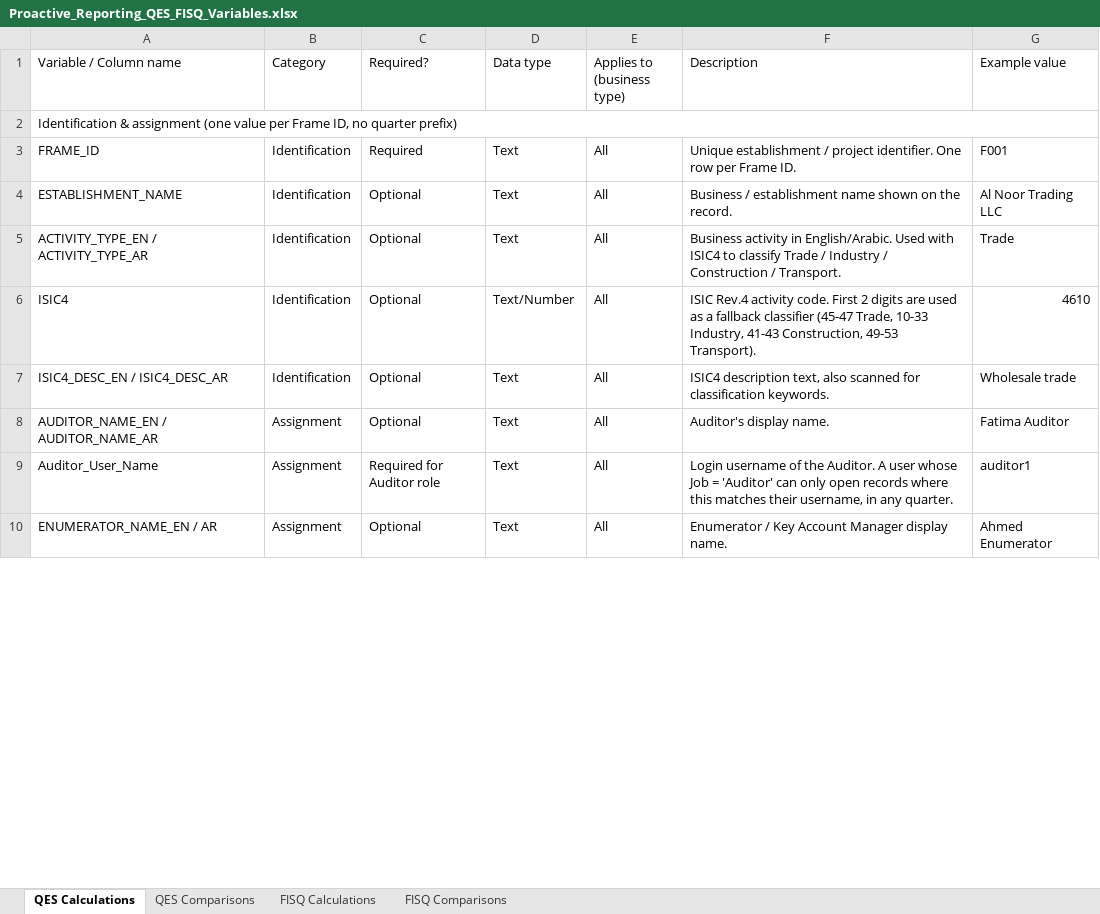
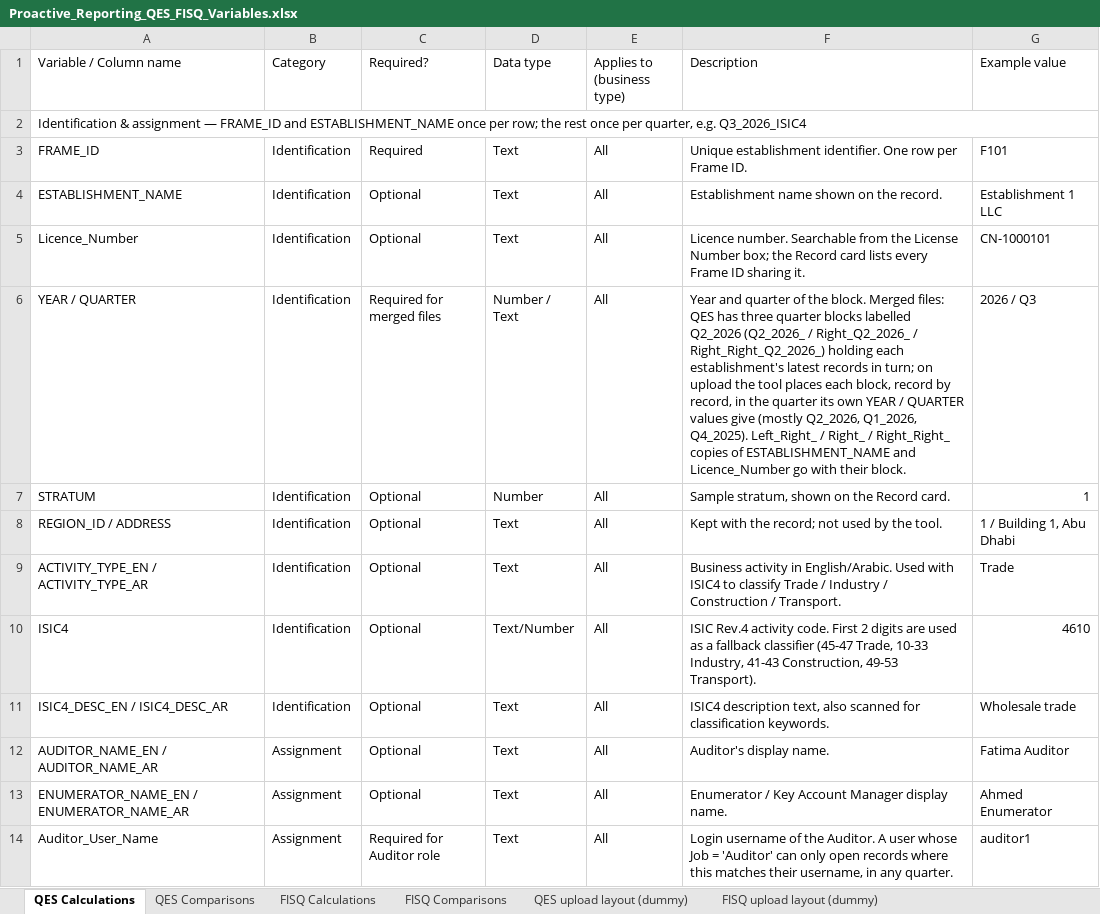
Before and after one commit to KhaledScad/pro-reports-, an Excel workbook: Proactive_Reporting_QES_FISQ_Variables.xlsx, sheet QES Calculations, drawn as a sheet; only a part is shown; values as stored, in another font and other column widths than the file's, no cell formats; removed rows and columns are numbered as before the commit, all else as after; the diff covers the shown part only; the diff names each change by its address in the sheet, - before the commit and + after, or states it on an @@ line.

```diff
--- a/Proactive_Reporting_QES_FISQ_Variables.xlsx (sheet QES Calculations)
+++ b/Proactive_Reporting_QES_FISQ_Variables.xlsx (sheet QES Calculations)
+sheet tab: QES upload layout (dummy)
+sheet tab: FISQ upload layout (dummy)
-A2 (Variable / Column name): …& assignment (one value per Frame ID, no quarter prefix)
+A2 (Variable / Column name): …& assignment — FRAME_ID and ESTABLISHMENT_NAME once per row; the rest once per quarter, e.g. Q3_2026_ISIC4
-F3 (Description): Unique establishment / project identifier. One…
+F3 (Description): Unique establishment identifier. One…
-G3 (Example value): F001
+G3 (Example value): F101
-F4 (Description): Business / establishment name shown on the record.
+F4 (Description): Establishment name shown on the record.
-G4 (Example value): Al Noor Trading LLC
+G4 (Example value): Establishment 1 LLC
+row 5: Licence_Number | Identification | Optional | Text | All | Licence number. Searchable from the License Number box; the Record card lists every Frame ID sharing it. | CN-1000101
+row 6: YEAR / QUARTER | Identification | Required for merged files | Number / Text | All | Year and quarter of the block. Merged files: QES has three quarter blocks labelled Q2_2026 (Q2_2026_ / Right_Q2_2026_ / Right_Right_Q2_2026_) holding each establishment's latest records in turn; on upload the tool places each block, record by record, in the quarter its own YEAR / QUARTER values give (mostly Q2_2026, Q1_2026, Q4_2025). Left_Right_ / Right_ / Right_Right_ copies of ESTABLISHMENT_NAME and Licence_Number go with their block. | 2026 / Q3
+row 7: STRATUM | Identification | Optional | Number | All | Sample stratum, shown on the Record card. | 1
+row 8: REGION_ID / ADDRESS | Identification | Optional | Text | All | Kept with the record; not used by the tool. | 1 / Building 1, Abu Dhabi
+row 13: ENUMERATOR_NAME_EN / ENUMERATOR_NAME_AR | Assignment | Optional | Text | All | Enumerator / Key Account Manager display name. | Ahmed Enumerator
-row 10: ENUMERATOR_NAME_EN / AR | Assignment | Optional | Text | All | Enumerator / Key Account Manager display name. | Ahmed Enumerator
```
Also changed, not shown: 3 added rows and 27 edited cells elsewhere in this sheet, sheet FISQ Calculations, sheet FISQ Comparisons, sheet QES Comparisons, cell formats, sample_data/FISQ_dummy_20x4Q.xlsx, sample_data/QES_dummy_20x4Q.xlsx, 25 other files.
